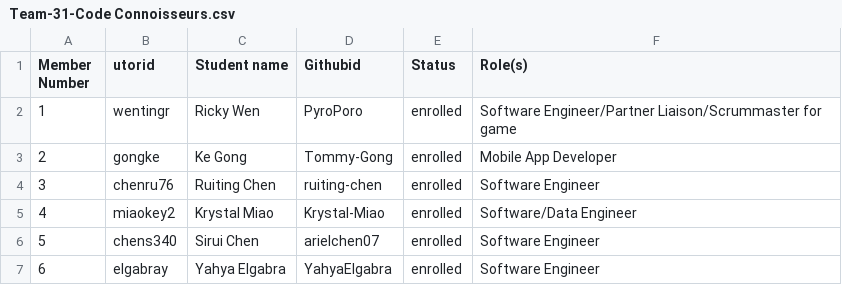
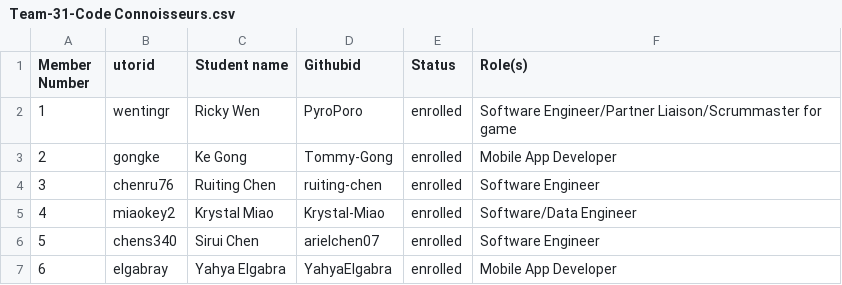
Before and after one commit to arielchen07/City-Builder, a CSV file: deliverables/team/Team-31-Code Connoisseurs.csv, drawn as a sheet.

Commit message:
Update Team-31-Code Connoisseurs.csv

```diff
--- a/deliverables/team/Team-31-Code Connoisseurs.csv
+++ b/deliverables/team/Team-31-Code Connoisseurs.csv
@@ -6,2 +6,2 @@ Member Number,utorid,Student name,Githubid,Status,Role(s)
 5,chens340, Sirui Chen, arielchen07, enrolled, Software Engineer
-6,elgabray,Yahya Elgabra, YahyaElgabra, enrolled, Software Engineer
+6,elgabray,Yahya Elgabra, YahyaElgabra, enrolled, Mobile App Developer
```
